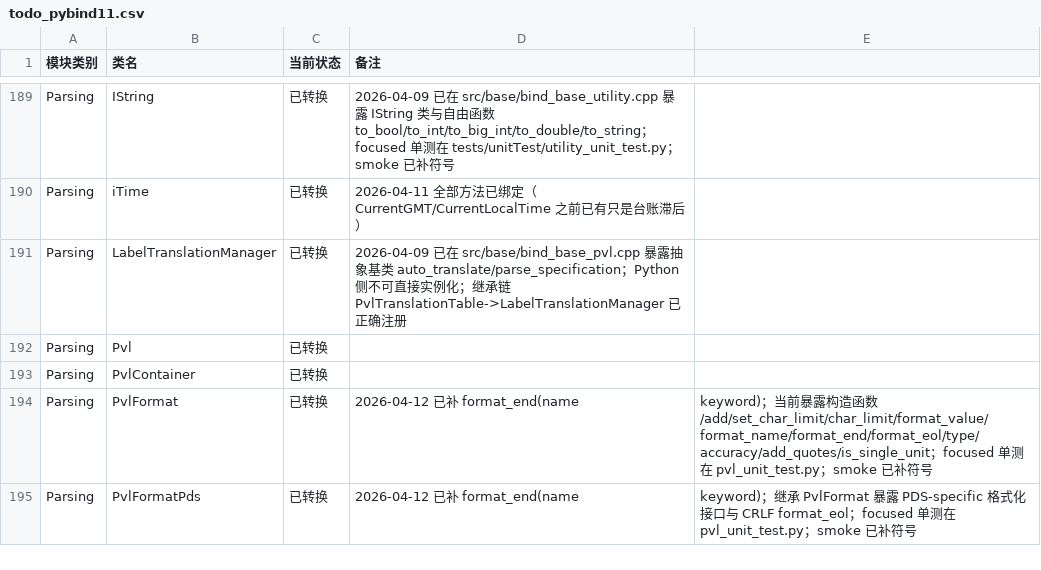
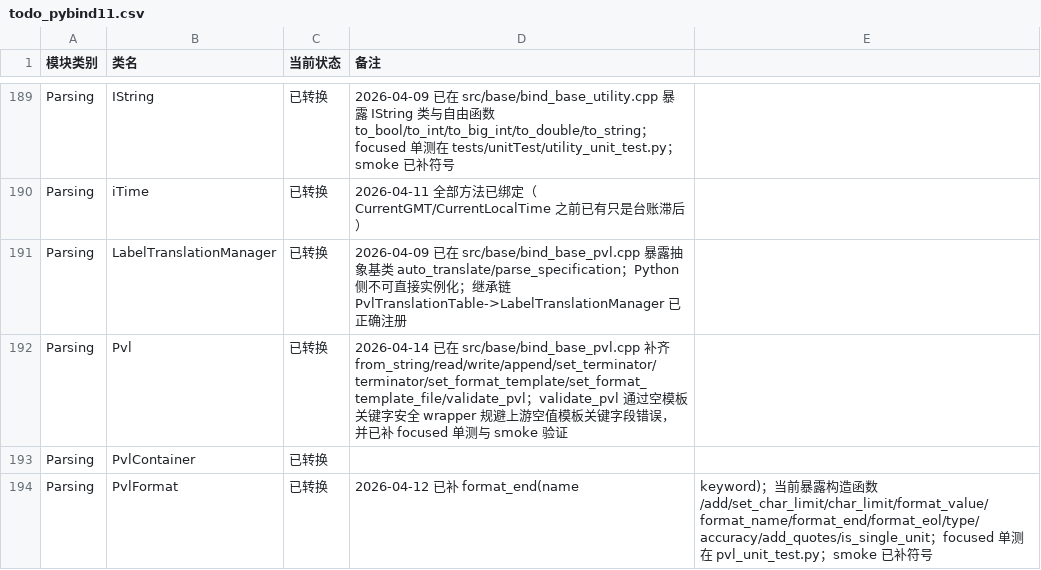
Before and after one commit to gengxun-henu/pyisis, a CSV file: todo_pybind11.csv, drawn as a sheet; only a part is shown, gaps mark what is left out; the shorter side is filled out with more unchanged rows.

```diff
--- a/todo_pybind11.csv
+++ b/todo_pybind11.csv
@@ -191,3 +191,3 @@ Parsing,iTime,已转换,2026-04-11 全部方法已绑定（CurrentGMT/CurrentLoc
 Parsing,LabelTranslationManager,已转换,2026-04-09 已在 src/base/bind_base_pvl.cpp 暴露抽象基类 auto_translate/parse_specification；Python 侧不可直接实例化；继承链 PvlTranslationTable->LabelTranslationManager 已正确注册
-Parsing,Pvl,已转换,
+Parsing,Pvl,已转换,2026-04-14 已在 src/base/bind_base_pvl.cpp 补齐 from_string/read/write/append/set_terminator/terminator/set_format_template/set_format_template_file/validate_pvl；validate_pvl 通过空模板关键字安全 wrapper 规避上游空值模板关键字段错误，并已补 focused 单测与 smoke 验证
 Parsing,PvlContainer,已转换,
```
Also changed, not shown: class_bind_methods_details/base_pvl_methods.csv, class_bind_methods_details/methods_inventory_summary.csv, 5 other files.
